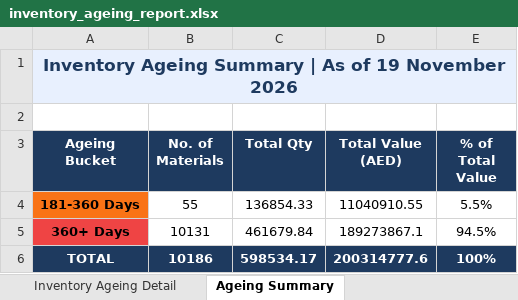
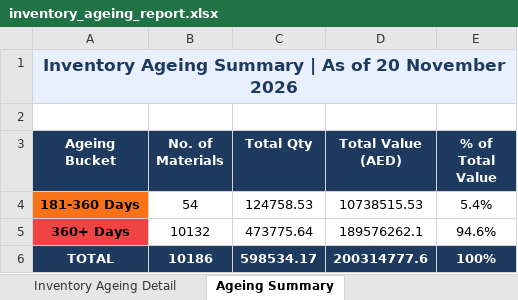
Before and after one commit to uplabdh13-lgtm/sap-dashboards, an Excel workbook: inventory_ageing_report.xlsx, sheet Ageing Summary, drawn as a sheet; values as stored, in another font and other column widths than the file's, no borders; charts and pictures not drawn; the diff names each change by its address in the sheet, - before the commit and + after, or states it on an @@ line.

```diff
--- a/inventory_ageing_report.xlsx (sheet Ageing Summary)
+++ b/inventory_ageing_report.xlsx (sheet Ageing Summary)
-A1 (Ageing Bucket): …As of 19 November 2026
+A1 (Ageing Bucket): …As of 20 November 2026
-B4 (No. of Materials): 55
+B4 (No. of Materials): 54
-C4 (Total Qty): 136854.33
+C4 (Total Qty): 124758.53
-D4 (Total Value (AED)): 11040910.55
+D4 (Total Value (AED)): 10738515.53
-E4 (% of Total Value): 5.5%
+E4 (% of Total Value): 5.4%
-B5 (No. of Materials): 10131
+B5 (No. of Materials): 10132
-C5 (Total Qty): 461679.84
+C5 (Total Qty): 473775.64
-D5 (Total Value (AED)): 189273867.1
+D5 (Total Value (AED)): 189576262.1
-E5 (% of Total Value): 94.5%
+E5 (% of Total Value): 94.6%
```
Also changed, not shown: sheet Inventory Ageing Detail, 1 other file.
